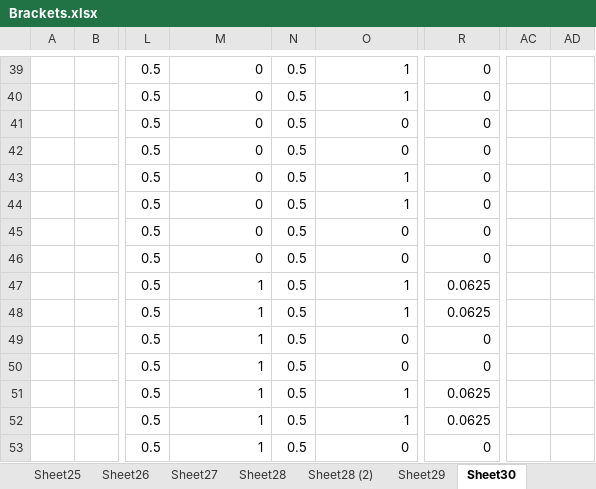
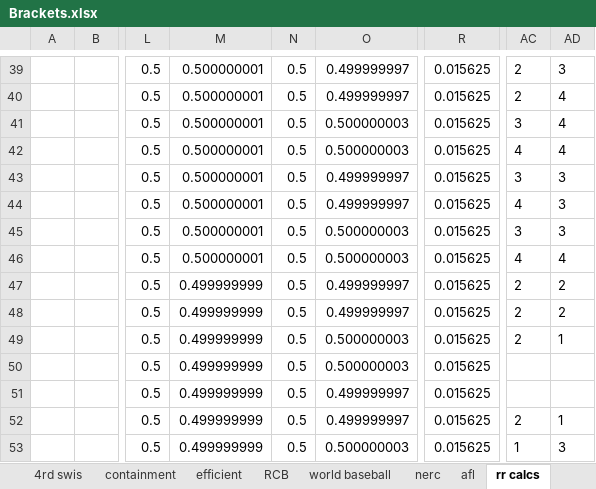
Before and after one commit to leofried/thesis, an Excel workbook: thesis-tex/images/Brackets.xlsx, sheet rr calcs, drawn as a sheet; only a part is shown, gaps mark what is left out; values as stored, in another font and other column widths than the file's, no borders; the diff covers the shown part only; the diff names each change by its address in the sheet, - before the commit and + after, or states it on an @@ line.

```diff
--- a/thesis-tex/images/Brackets.xlsx (sheet rr calcs)
+++ b/thesis-tex/images/Brackets.xlsx (sheet rr calcs)
-sheet tab: Sheet25
+sheet tab: containment
-sheet tab: Sheet26
+sheet tab: efficient
-sheet tab: Sheet27
+sheet tab: RCB
-sheet tab: Sheet28
+sheet tab: world baseball
-sheet tab: Sheet28 (2)
+sheet tab: nerc
-sheet tab: Sheet29
+sheet tab: afl
-sheet tab: Sheet30
+sheet tab: rr calcs
-M39:M46: 0
+M39:M46: 0.500000001
-O39:O40: 1
+O39:O40: 0.499999997
-R39:R46: 0
+R39:R46: 0.015625
-AC39:AC40: (empty)
+AC39:AC40: 2
-AD39: (empty)
+AD39: 3
-AD40:AD42: (empty)
+AD40:AD42: 4
-O41:O42: 0
+O41:O42: 0.500000003
-AC41: (empty)
+AC41: 3
-AC42: (empty)
+AC42: 4
-O43:O44: 1
+O43:O44: 0.499999997
-AC43: (empty)
+AC43: 3
-AD43:AD45: (empty)
+AD43:AD45: 3
-AC44: (empty)
+AC44: 4
-O45:O46: 0
+O45:O46: 0.500000003
-AC45: (empty)
+AC45: 3
-AC46: (empty)
+AC46: 4
-AD46: (empty)
+AD46: 4
-M47:M53: 1
+M47:M53: 0.499999999
-O47:O48: 1
+O47:O48: 0.499999997
-R47:R48: 0.0625
+R47:R48: 0.015625
-AC47:AC49: (empty)
+AC47:AC49: 2
-AD47:AD48: (empty)
+AD47:AD48: 2
-O49:O50: 0
+O49:O50: 0.500000003
-R49:R50: 0
+R49:R50: 0.015625
-AD49: (empty)
+AD49: 1
-O51:O52: 1
+O51:O52: 0.499999997
-R51:R52: 0.0625
+R51:R52: 0.015625
-AC52: (empty)
+AC52: 2
-AD52: (empty)
+AD52: 1
-O53: 0
+O53: 0.500000003
-R53: 0
+R53: 0.015625
-AC53: (empty)
+AC53: 1
-AD53: (empty)
+AD53: 3
```
Also changed, not shown: 4 added rows, 4 removed rows and 259 edited cells elsewhere in this sheet, sheet 4rd swis, other sheet tabs, formulas that keep their value, 12 other files.
